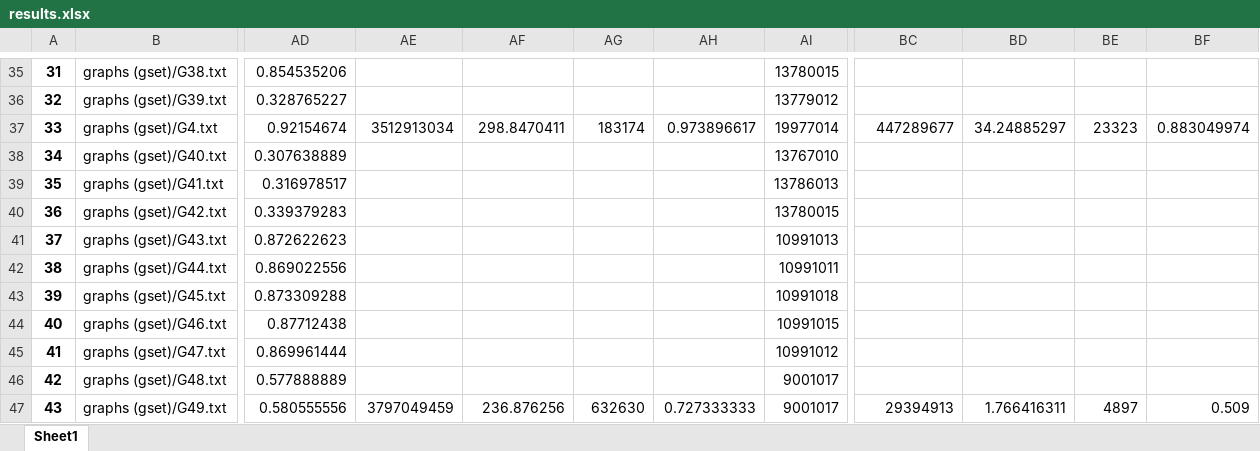
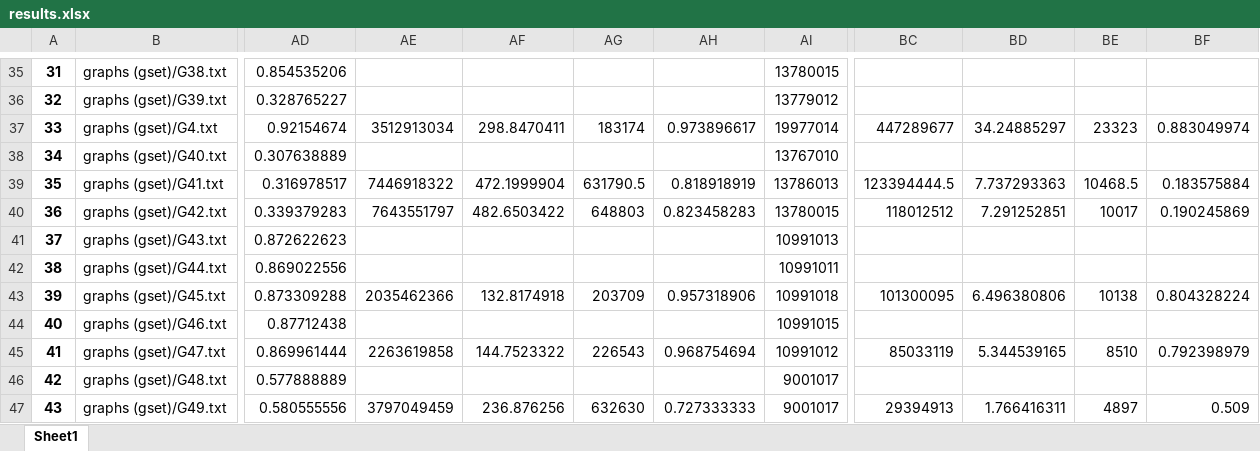
Before and after one commit to Hugoverissimo21/max-weighted-cut-02, an Excel workbook: results.xlsx, sheet Sheet1, drawn as a sheet; only a part is shown, gaps mark what is left out; values as stored, in another font and other column widths than the file's, no borders; the diff covers the shown part only; the diff names each change by its address in the sheet, - before the commit and + after, or states it on an @@ line.

```diff
--- a/results.xlsx (sheet Sheet1)
+++ b/results.xlsx (sheet Sheet1)
-AE39: (empty)
+AE39: 7446918322
-AF39: (empty)
+AF39: 472.1999904
-AG39: (empty)
+AG39: 631790.5
-AH39: (empty)
+AH39: 0.818918919
-BC39: (empty)
+BC39: 123394444.5
-BD39: (empty)
+BD39: 7.737293363
-BE39: (empty)
+BE39: 10468.5
-BF39: (empty)
+BF39: 0.183575884
-AE40: (empty)
+AE40: 7643551797
-AF40: (empty)
+AF40: 482.6503422
-AG40: (empty)
+AG40: 648803
-AH40: (empty)
+AH40: 0.823458283
-BC40: (empty)
+BC40: 118012512
-BD40: (empty)
+BD40: 7.291252851
-BE40: (empty)
+BE40: 10017
-BF40: (empty)
+BF40: 0.190245869
-AE43: (empty)
+AE43: 2035462366
-AF43: (empty)
+AF43: 132.8174918
-AG43: (empty)
+AG43: 203709
-AH43: (empty)
+AH43: 0.957318906
-BC43: (empty)
+BC43: 101300095
-BD43: (empty)
+BD43: 6.496380806
-BE43: (empty)
+BE43: 10138
-BF43: (empty)
+BF43: 0.804328224
-AE45: (empty)
+AE45: 2263619858
-AF45: (empty)
+AF45: 144.7523322
-AG45: (empty)
+AG45: 226543
-AH45: (empty)
+AH45: 0.968754694
-BC45: (empty)
+BC45: 85033119
-BD45: (empty)
+BD45: 5.344539165
-BE45: (empty)
+BE45: 8510
-BF45: (empty)
+BF45: 0.792398979
```
Also changed, not shown: 457 edited cells elsewhere in this sheet, 15 other files.
